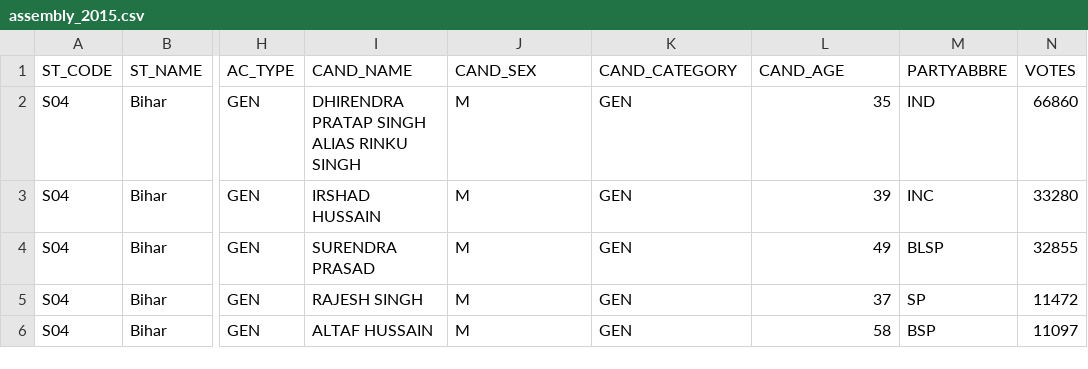
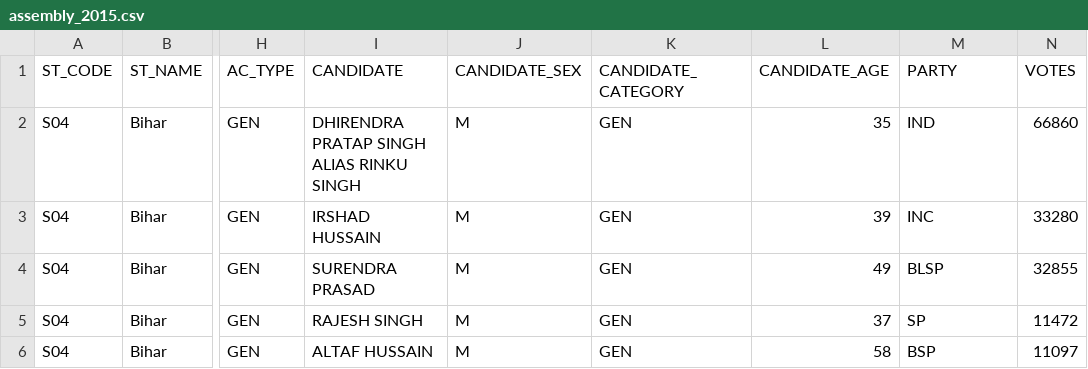
Before and after one commit to team-NewsClick/Election-Viz, a CSV file: public/data/csv/assembly_2015.csv, drawn as a sheet; only a part is shown, gaps mark what is left out; the diff names each change by its address in the sheet, - before the commit and + after, or states it on an @@ line.

Commit message:
Fixed: assembly party and their svg colors. Fixes #13

```diff
--- a/public/data/csv/assembly_2015.csv
+++ b/public/data/csv/assembly_2015.csv
-I1: CAND_NAME
+I1: CANDIDATE
-J1: CAND_SEX
+J1: CANDIDATE_SEX
-K1: CAND_CATEGORY
+K1: CANDIDATE_CATEGORY
-L1: CAND_AGE
+L1: CANDIDATE_AGE
-M1: PARTYABBRE
+M1: PARTY
```
Also changed, not shown: public/data/csv/assembly_2016.csv, 2 other files.
